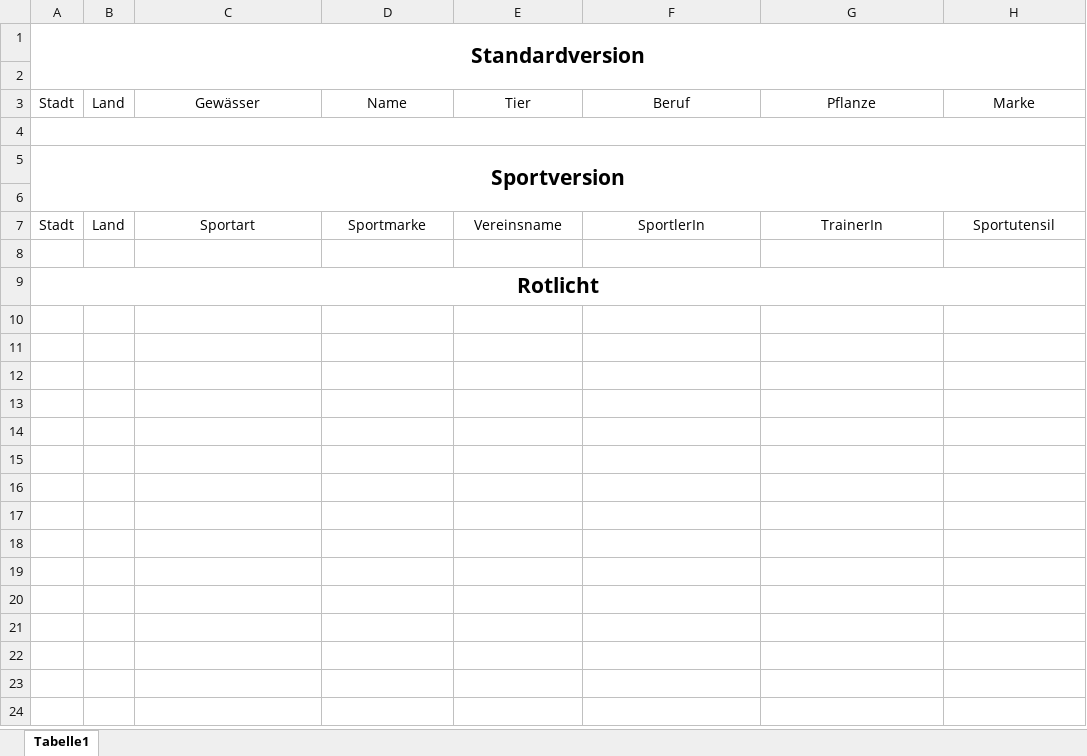
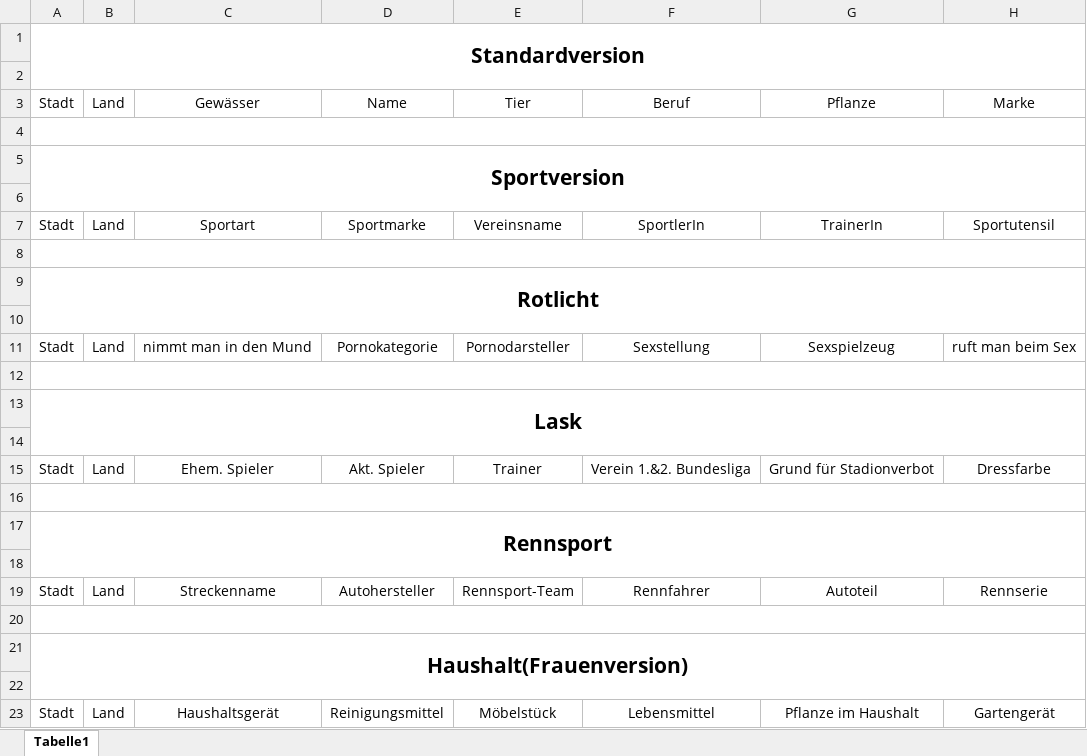
Before and after one commit to pfarrhoferphilip/Stadt-Land-Vollpfosten-Online, an Excel workbook: Dokumentation/Kategorien.xlsx, sheet Tabelle1, drawn as a sheet; values as stored, in another font and other column widths than the file's, no borders; the diff names each change by its address in the sheet, - before the commit and + after, or states it on an @@ line.

```diff
--- a/Dokumentation/Kategorien.xlsx (sheet Tabelle1)
+++ b/Dokumentation/Kategorien.xlsx (sheet Tabelle1)
+A8:H8 merged
+row 10: (empty)
+row 11: Stadt | Land | nimmt man in den Mund | Pornokategorie | Pornodarsteller | Sexstellung | Sexspielzeug | ruft man beim Sex
+row 12: (empty)
+row 13: Lask
+row 14: (empty)
+row 15: Stadt | Land | Ehem. Spieler | Akt. Spieler | Trainer | Verein 1.&2. Bundesliga | Grund für Stadionverbot | Dressfarbe
+row 16: (empty)
+row 17: Rennsport
+row 18: (empty)
+row 19: Stadt | Land | Streckenname | Autohersteller | Rennsport-Team | Rennfahrer | Autoteil | Rennserie
+row 20: (empty)
+row 21: Haushalt(Frauenversion)
+row 22: (empty)
+row 23: Stadt | Land | Haushaltsgerät | Reinigungsmittel | Möbelstück | Lebensmittel | Pflanze im Haushalt | Gartengerät
```
Also changed, not shown: 1 other file.
